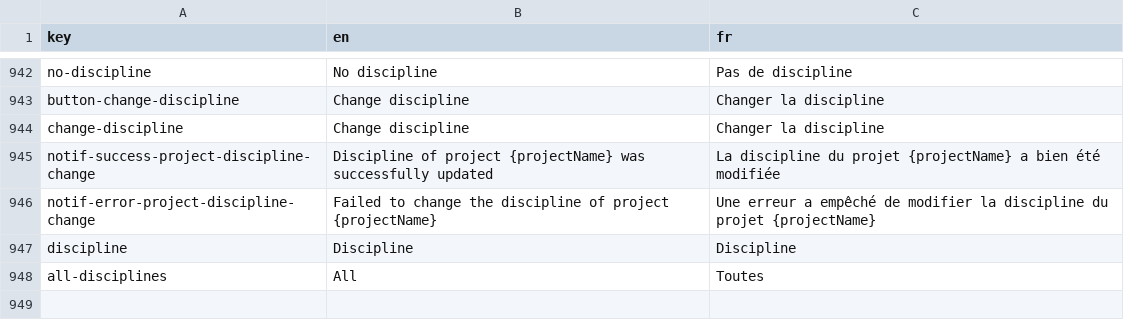
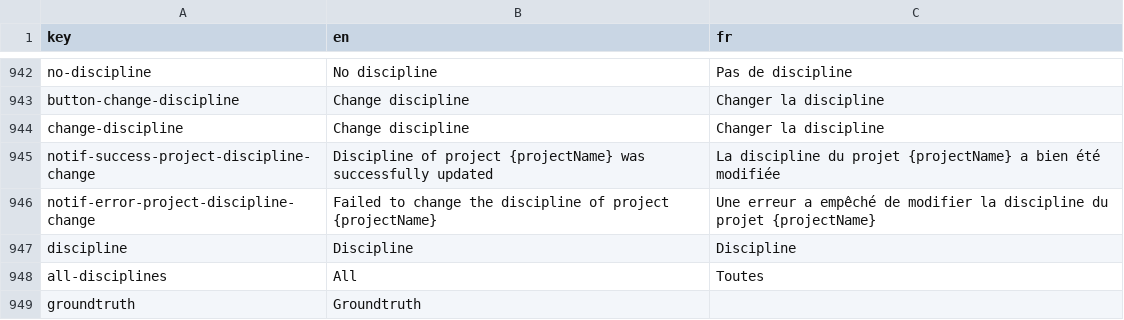
Before and after one commit to Neubias-WG5/Biaflows-Web-UI, a CSV file: src/locales/translations.csv, drawn as a sheet; only a part is shown, gaps mark what is left out; the diff names each change by its address in the sheet, - before the commit and + after, or states it on an @@ line.

Commit message:
Add image type (data, GT) filter

```diff
--- a/src/locales/translations.csv
+++ b/src/locales/translations.csv
+row 949: groundtruth | Groundtruth
```
Also changed, not shown: 2 other files.
